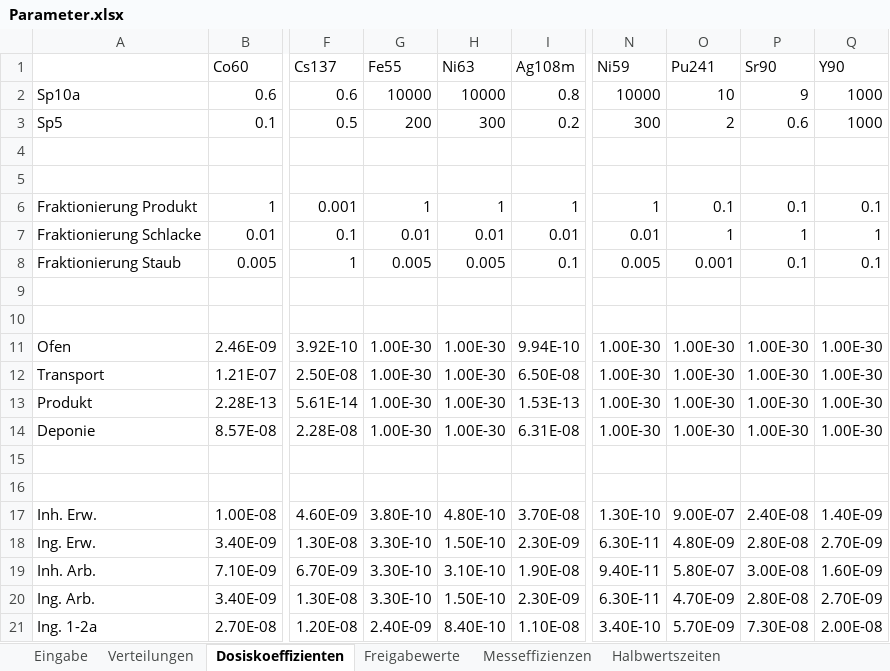
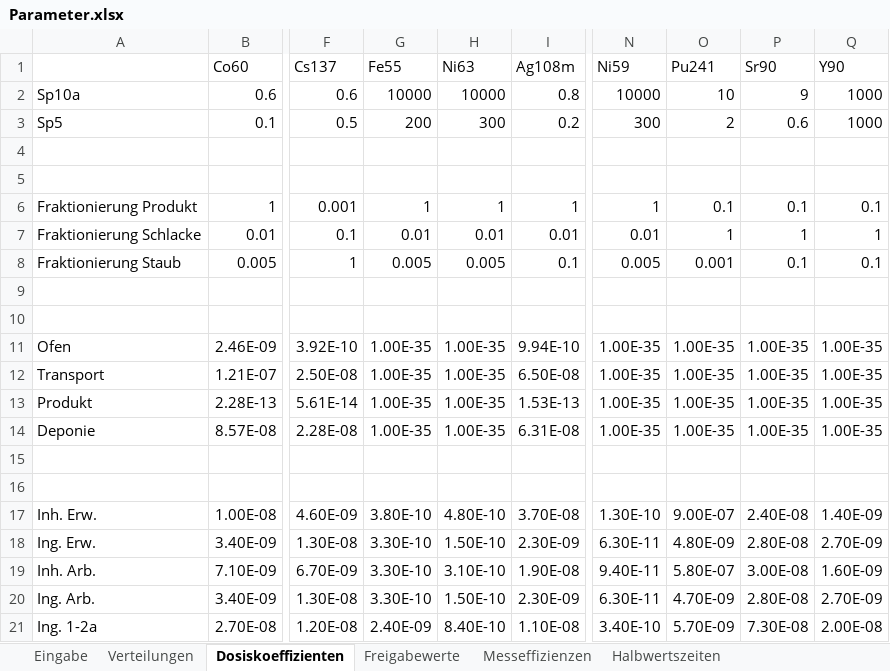
Before and after one commit to Ph0non/NuVe.jl, an Excel workbook: src/Parameter.xlsx, sheet Dosiskoeffizienten, drawn as a sheet; only a part is shown, gaps mark what is left out; values as stored, in another font and other column widths than the file's, no borders; the diff names each change by its address in the sheet, - before the commit and + after, or states it on an @@ line.

Commit message:
update Parameter.xlsx

```diff
--- a/src/Parameter.xlsx (sheet Dosiskoeffizienten)
+++ b/src/Parameter.xlsx (sheet Dosiskoeffizienten)
-G11:G14 (Fe55): 1.00E-30
+G11:G14 (Fe55): 1.00E-35
-H11:H14 (Ni63): 1.00E-30
+H11:H14 (Ni63): 1.00E-35
-N11:N14 (Ni59): 1.00E-30
+N11:N14 (Ni59): 1.00E-35
-O11:O14 (Pu241): 1.00E-30
+O11:O14 (Pu241): 1.00E-35
-P11:P14 (Sr90): 1.00E-30
+P11:P14 (Sr90): 1.00E-35
-Q11:Q14 (Y90): 1.00E-30
+Q11:Q14 (Y90): 1.00E-35
```
Also changed, not shown: sheet Messeffizienzen.
